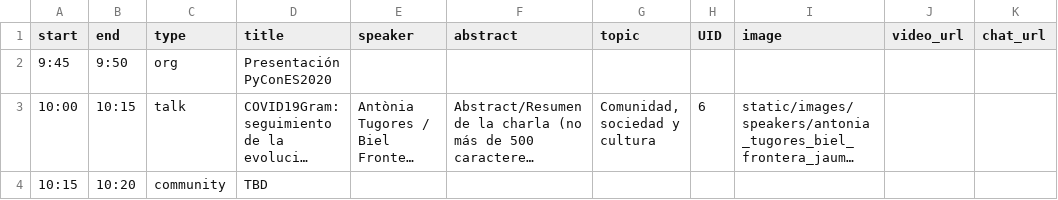
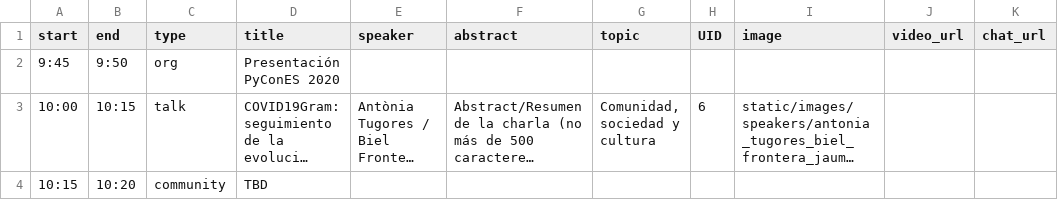
Before and after one commit to python-spain/PyConES2020-web, a CSV file: sitedata/agenda_day2.csv, drawn as a sheet; only a part is shown; long unchanged cells end in …; the diff covers the shown part only; the diff names each change by its address in the sheet, - before the commit and + after, or states it on an @@ line.

Commit message:
Add newsletter and update the agenda

```diff
--- a/sitedata/agenda_day2.csv
+++ b/sitedata/agenda_day2.csv
-D2 (title): Presentación PyConES2020
+D2 (title): Presentación PyConES 2020
```
Also changed, not shown: 17 edited cells elsewhere in this file, 4 other files.
